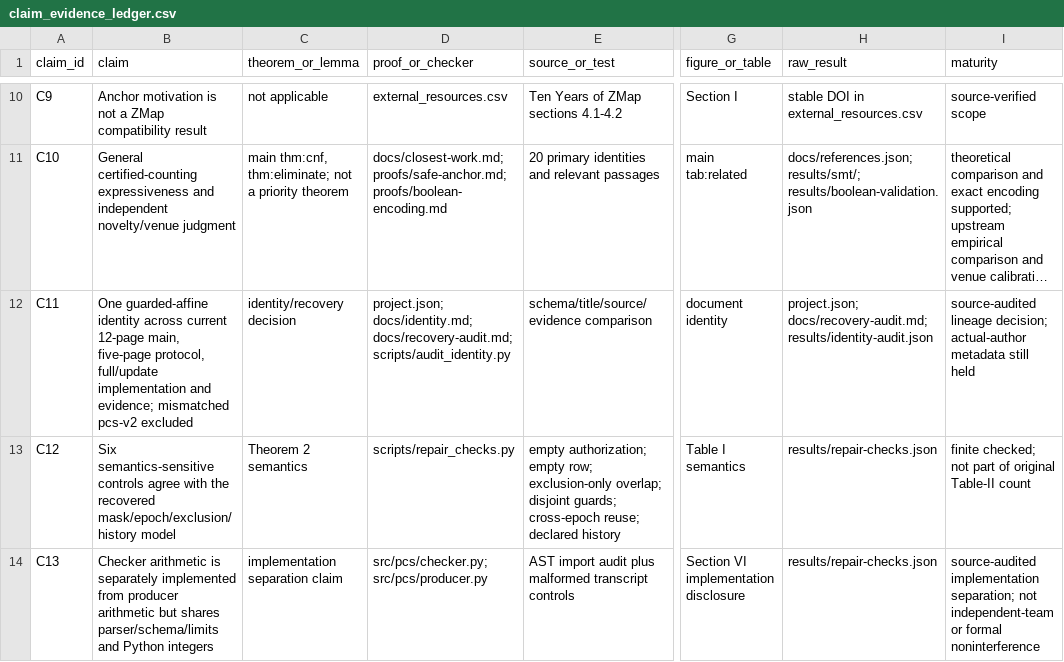
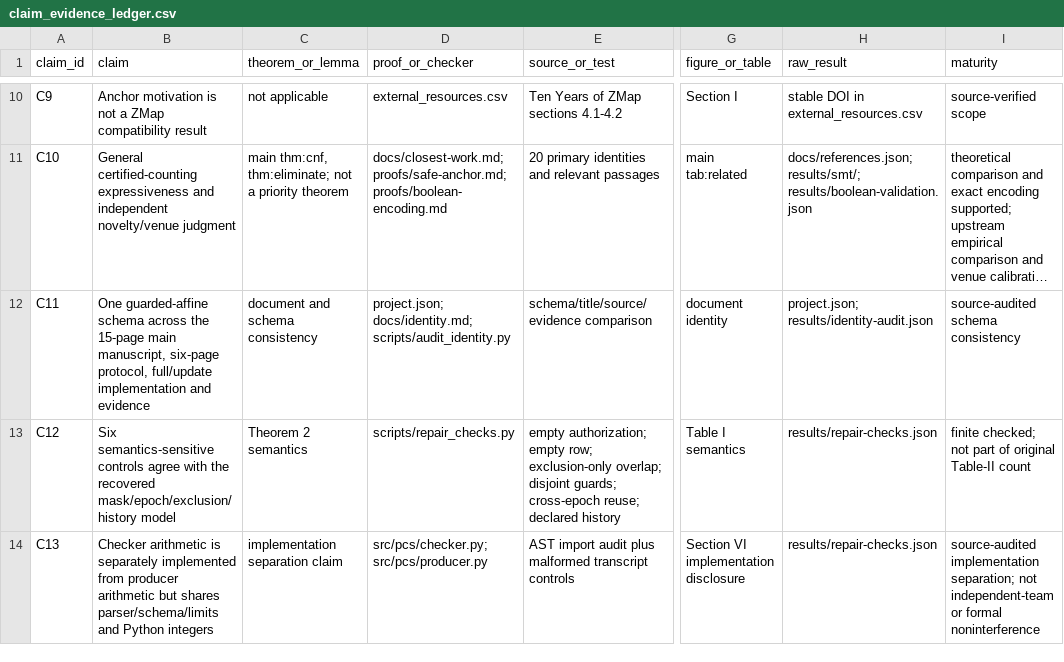
Before and after one commit to Haoyi-Zhang/MaskCert, a CSV file: claim_evidence_ledger.csv, drawn as a sheet; only a part is shown, gaps mark what is left out; long unchanged cells end in …; the diff names each change by its address in the sheet, - before the commit and + after, or states it on an @@ line.

Commit message:
Consolidate artifact entrypoints and correct current reproduction documentation

```diff
--- a/claim_evidence_ledger.csv
+++ b/claim_evidence_ledger.csv
-B12 (claim): One guarded-affine identity across current 12-page main, five-page protocol, full/update implementation and evidence; mismatched pcs-v2 excluded
+B12 (claim): One guarded-affine schema across the 15-page main manuscript, six-page protocol, full/update implementation and evidence
-C12 (theorem_or_lemma): identity/recovery decision
+C12 (theorem_or_lemma): document and schema consistency
-D12 (proof_or_checker): project.json; docs/identity.md; docs/recovery-audit.md; scripts/audit_identity.py
+D12 (proof_or_checker): project.json; docs/identity.md; scripts/audit_identity.py
-H12 (raw_result): project.json; docs/recovery-audit.md; results/identity-audit.json
+H12 (raw_result): project.json; results/identity-audit.json
-I12 (maturity): source-audited lineage decision; actual-author metadata still held
+I12 (maturity): source-audited schema consistency
```
Also changed, not shown: 6 other files.
